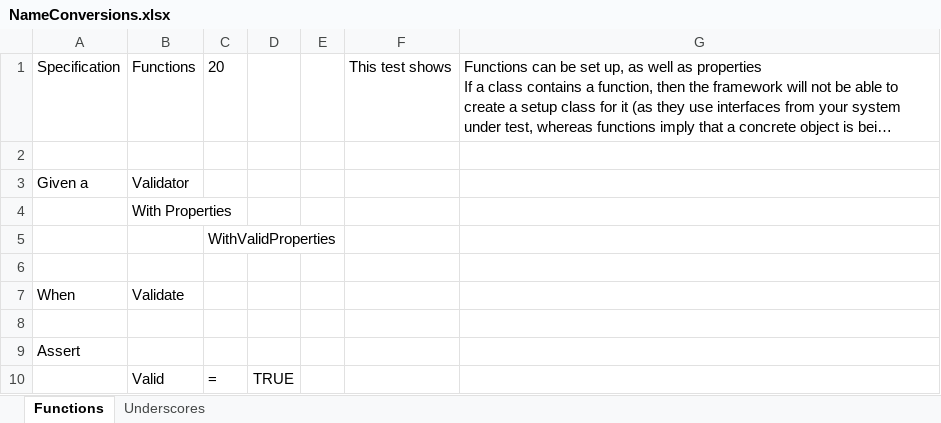
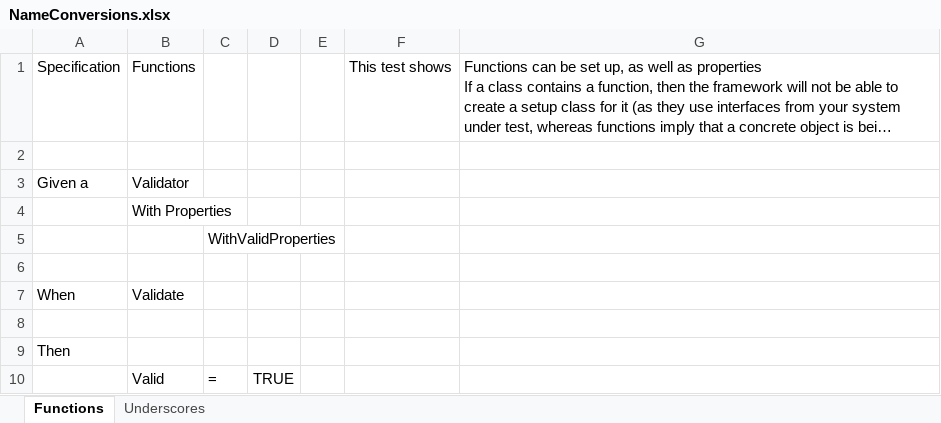
Before and after one commit to resgroup/customer-tests-excel, an Excel workbook: SampleTests/ExcelTests/NameConversions.xlsx, sheet Functions, drawn as a sheet; long unchanged cells end in …; values as stored, in another font and other column widths than the file's, no borders; conditional formats not drawn; the diff names each change by its address in the sheet, - before the commit and + after, or states it on an @@ line.

```diff
--- a/SampleTests/ExcelTests/NameConversions.xlsx (sheet Functions)
+++ b/SampleTests/ExcelTests/NameConversions.xlsx (sheet Functions)
-C1: 20
+C1: (empty)
-A9: Assert
+A9: Then
```
Also changed, not shown: sheet Underscores, SampleTests/ExcelTests/Anova.xlsx, SampleTests/ExcelTests/Calculator.xlsx, 45 other files.
